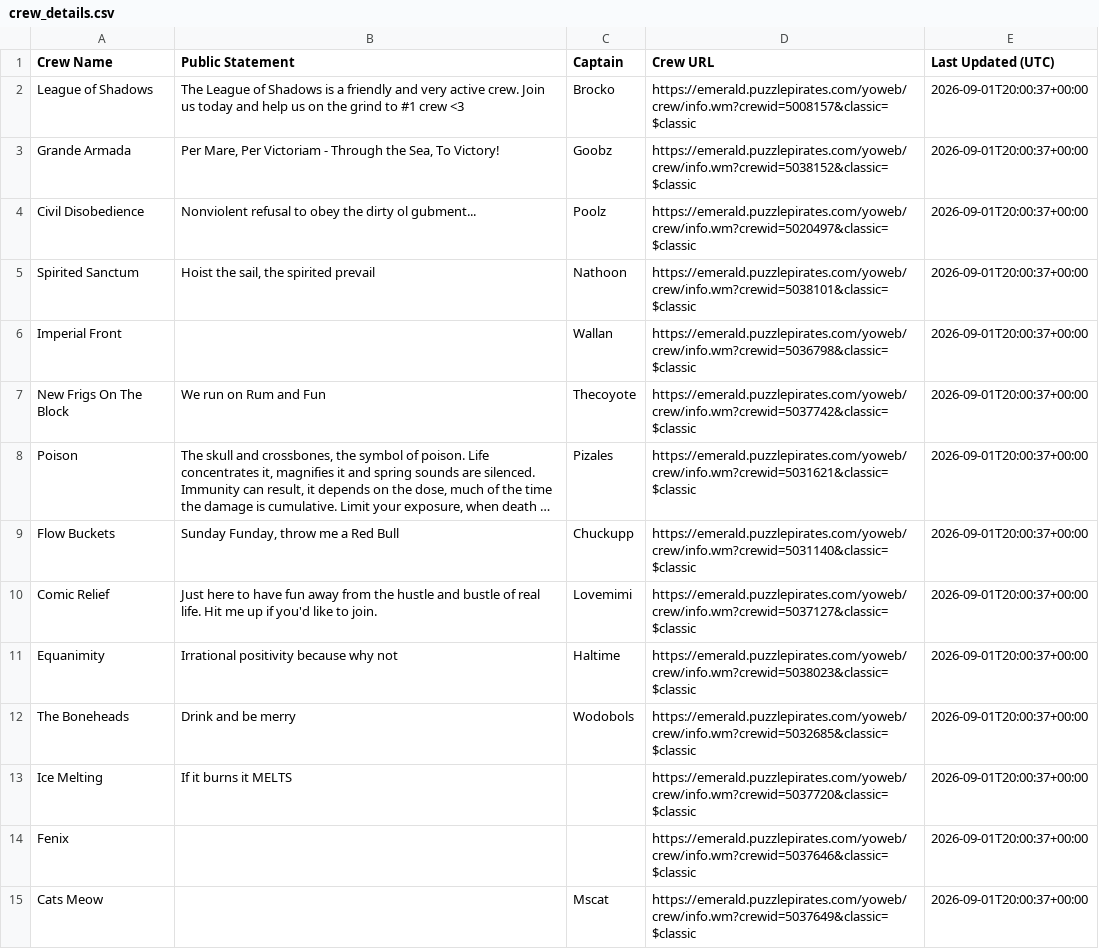
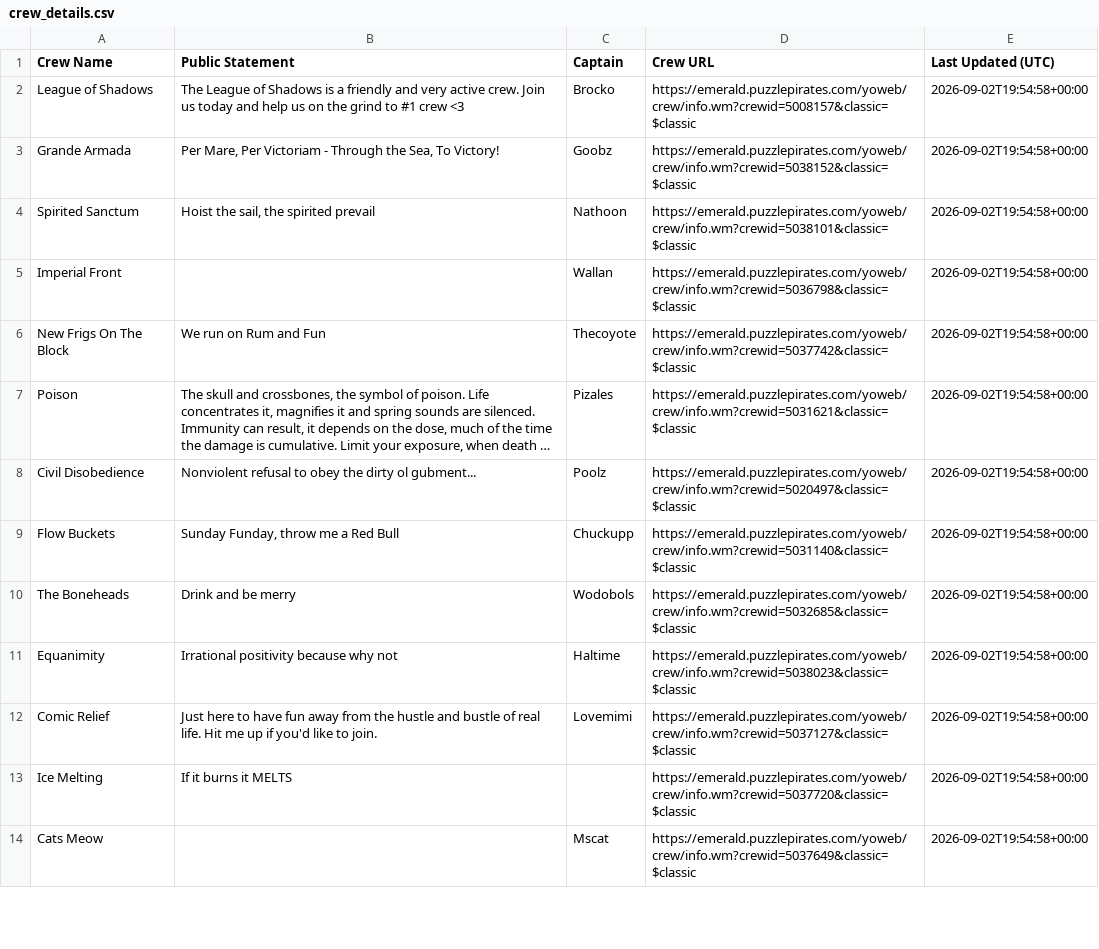
Before and after one commit to RikitoC/RikitoC.github.io, a CSV file: data/crew_details.csv, drawn as a sheet; only a part is shown; long unchanged cells end in …; removed rows and columns are numbered as before the commit, all else as after; the diff covers the shown part only; the diff names each change by its address in the sheet, - before the commit and + after, or states it on an @@ line.

```diff
--- a/data/crew_details.csv
+++ b/data/crew_details.csv
-E2:E3 (Last Updated (UTC)): 2026-09-01T20:00:37+00:00
+E2:E3 (Last Updated (UTC)): 2026-09-02T19:54:58+00:00
-row 4: Civil Disobedience | Nonviolent refusal to obey the dirty ol gubment... | Poolz | https://emerald.puzzlepirates.com/yoweb/crew/info.wm?crewid=5020497&classic=$classic | 2026-09-01T20:00:37+00:00
-E4:E7 (Last Updated (UTC)): 2026-09-01T20:00:37+00:00
+E4:E7 (Last Updated (UTC)): 2026-09-02T19:54:58+00:00
+row 8: Civil Disobedience | Nonviolent refusal to obey the dirty ol gubment... | Poolz | https://emerald.puzzlepirates.com/yoweb/crew/info.wm?crewid=5020497&classic=$classic | 2026-09-02T19:54:58+00:00
-E9 (Last Updated (UTC)): 2026-09-01T20:00:37+00:00
+E9 (Last Updated (UTC)): 2026-09-02T19:54:58+00:00
-row 10: Comic Relief | Just here to have fun away from the hustle and bustle of real life. Hit me up if you'd like to join. | Lovemimi | https://emerald.puzzlepirates.com/yoweb/crew/info.wm?crewid=5037127&classic=$classic | 2026-09-01T20:00:37+00:00
-row 11: Equanimity | Irrational positivity because why not | Haltime | https://emerald.puzzlepirates.com/yoweb/crew/info.wm?crewid=5038023&classic=$classic | 2026-09-01T20:00:37+00:00
-E10 (Last Updated (UTC)): 2026-09-01T20:00:37+00:00
+E10 (Last Updated (UTC)): 2026-09-02T19:54:58+00:00
+row 11: Equanimity | Irrational positivity because why not | Haltime | https://emerald.puzzlepirates.com/yoweb/crew/info.wm?crewid=5038023&classic=$classic | 2026-09-02T19:54:58+00:00
+row 12: Comic Relief | Just here to have fun away from the hustle and bustle of real life. Hit me up if you'd like to join. | Lovemimi | https://emerald.puzzlepirates.com/yoweb/crew/info.wm?crewid=5037127&classic=$classic | 2026-09-02T19:54:58+00:00
-E13 (Last Updated (UTC)): 2026-09-01T20:00:37+00:00
+E13 (Last Updated (UTC)): 2026-09-02T19:54:58+00:00
-row 14: Fenix |  |  | https://emerald.puzzlepirates.com/yoweb/crew/info.wm?crewid=5037646&classic=$classic | 2026-09-01T20:00:37+00:00
-E14 (Last Updated (UTC)): 2026-09-01T20:00:37+00:00
+E14 (Last Updated (UTC)): 2026-09-02T19:54:58+00:00
```
Also changed, not shown: 4 added rows, 2 removed rows and 16 edited cells elsewhere in this file, data/crews.csv, data/external_pirates_latest.csv, 4 other files.
